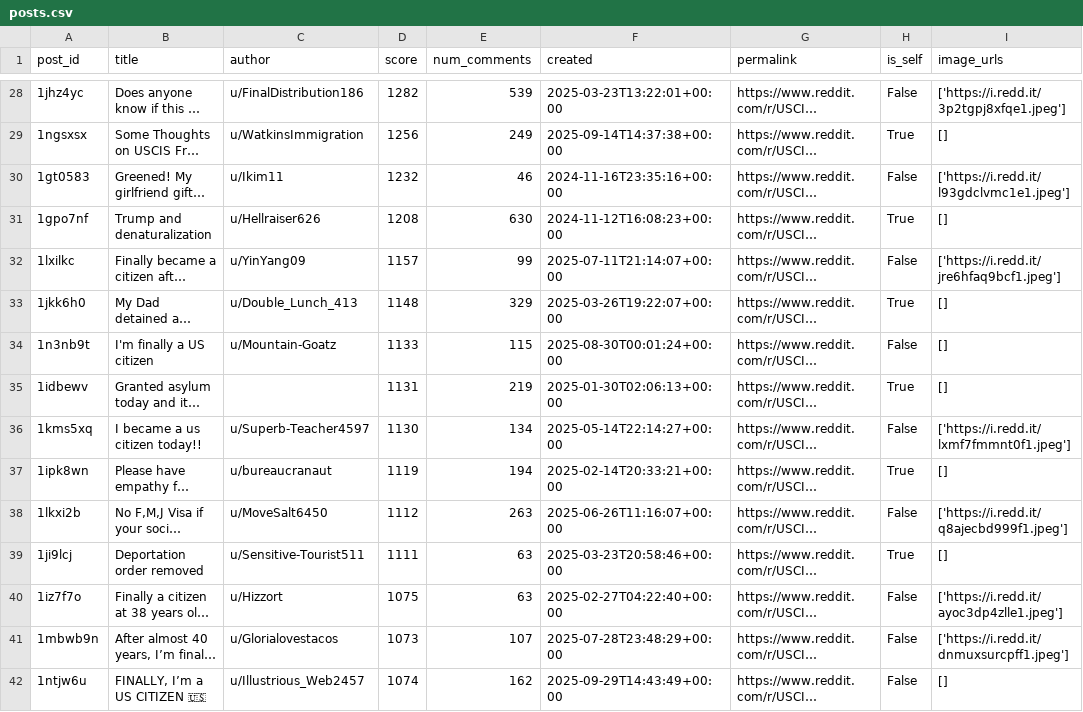
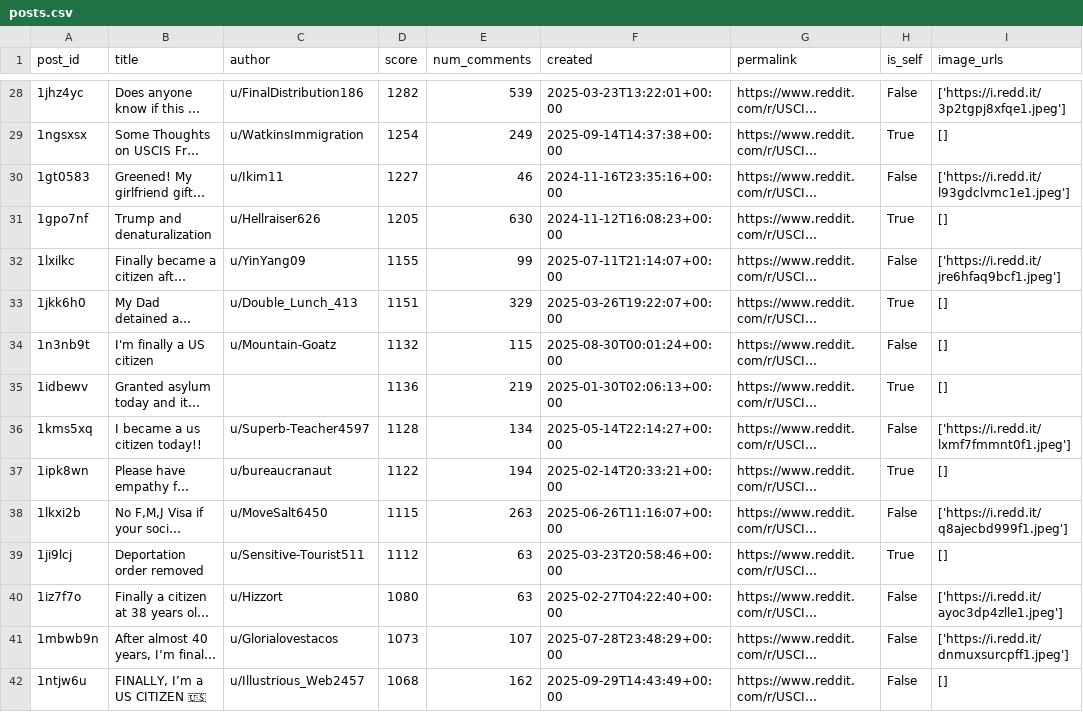
Before and after one commit to MelissaPerez09/Proyecto02-CC3106, a CSV file: data/raw/posts.csv, drawn as a sheet; only a part is shown, gaps mark what is left out; long unchanged cells end in …; the diff covers the shown part only; the diff names each change by its address in the sheet, - before the commit and + after, or states it on an @@ line.

```diff
--- a/data/raw/posts.csv
+++ b/data/raw/posts.csv
-D29 (score): 1256
+D29 (score): 1254
-D30 (score): 1232
+D30 (score): 1227
-D31 (score): 1208
+D31 (score): 1205
-D32 (score): 1157
+D32 (score): 1155
-D33 (score): 1148
+D33 (score): 1151
-D34 (score): 1133
+D34 (score): 1132
-D35 (score): 1131
+D35 (score): 1136
-D36 (score): 1130
+D36 (score): 1128
-D37 (score): 1119
+D37 (score): 1122
-D38 (score): 1112
+D38 (score): 1115
-D39 (score): 1111
+D39 (score): 1112
-D40 (score): 1075
+D40 (score): 1080
-D42 (score): 1074
+D42 (score): 1068
```
Also changed, not shown: 1 added row, 1 removed row and 161 edited cells elsewhere in this file, data/enriched/posts_with_support.csv, 16 other files.
